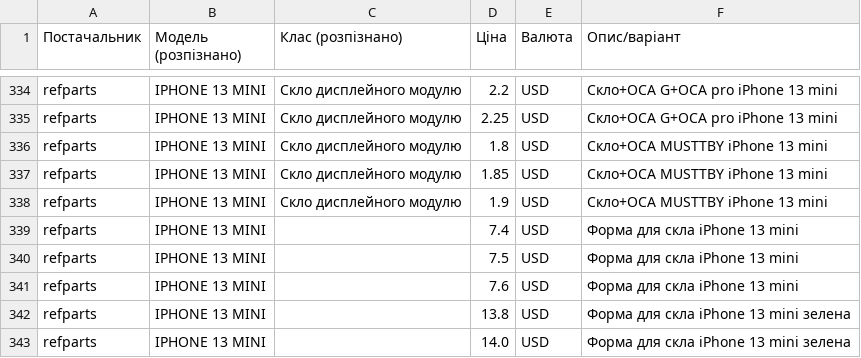
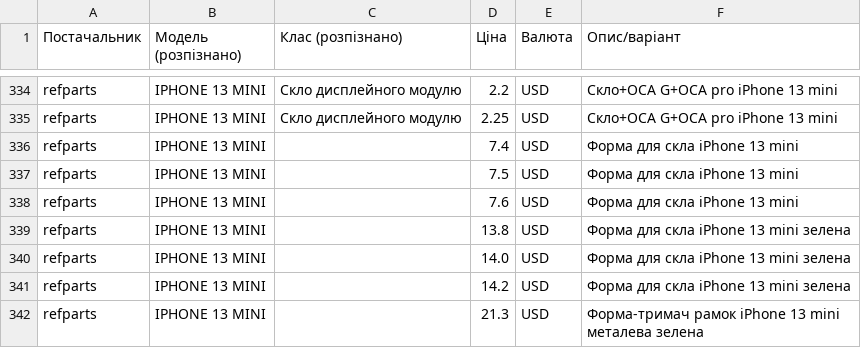
Before and after one commit to izbashroman/partmatch, a CSV file: docs/unmatched_supplier_offers.csv, drawn as a sheet; only a part is shown, gaps mark what is left out; the shorter side is filled out with more unchanged rows.

```diff
--- a/docs/unmatched_supplier_offers.csv
+++ b/docs/unmatched_supplier_offers.csv
@@ -335,5 +335,2 @@ refparts,IPHONE 13 MINI,Скло дисплейного модулю,2.2,USD,С
 refparts,IPHONE 13 MINI,Скло дисплейного модулю,2.25,USD,Скло+ОСА G+OCA pro iPhone 13 mini
-refparts,IPHONE 13 MINI,Скло дисплейного модулю,1.8,USD,Скло+ОСА MUSTTBY iPhone 13 mini
-refparts,IPHONE 13 MINI,Скло дисплейного модулю,1.85,USD,Скло+ОСА MUSTTBY iPhone 13 mini
-refparts,IPHONE 13 MINI,Скло дисплейного модулю,1.9,USD,Скло+ОСА MUSTTBY iPhone 13 mini
 refparts,IPHONE 13 MINI,,7.4,USD,Форма для скла iPhone 13 mini
```
Also changed, not shown: docs/report.csv.
